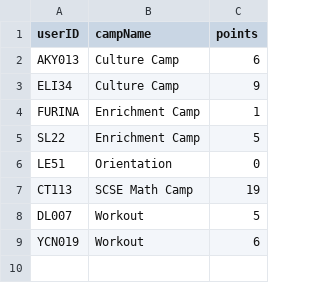
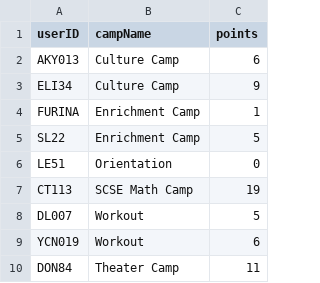
Before and after one commit to Teck-Meng/SC2002-NTU-Project-, a CSV file: data/Committee_Member_Camp_List.csv, drawn as a sheet.

```diff
--- a/data/Committee_Member_Camp_List.csv
+++ b/data/Committee_Member_Camp_List.csv
@@ -9 +9,2 @@ DL007,Workout,5,
 YCN019,Workout,6,
+DON84,Theater Camp,11,
```
Also changed, not shown: data/Attendee_List.csv, data/Enquiries.csv, 7 other files.
